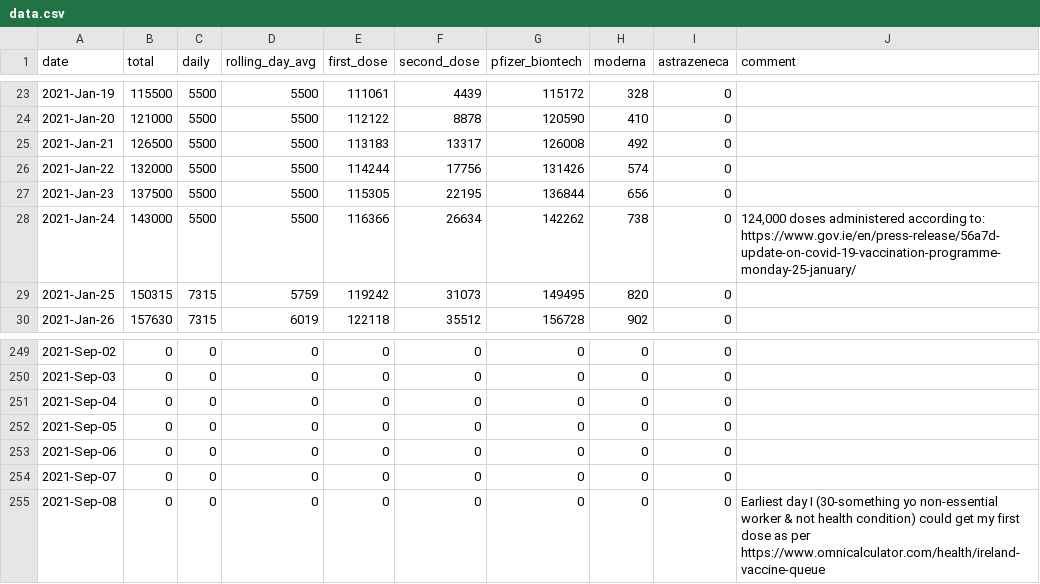
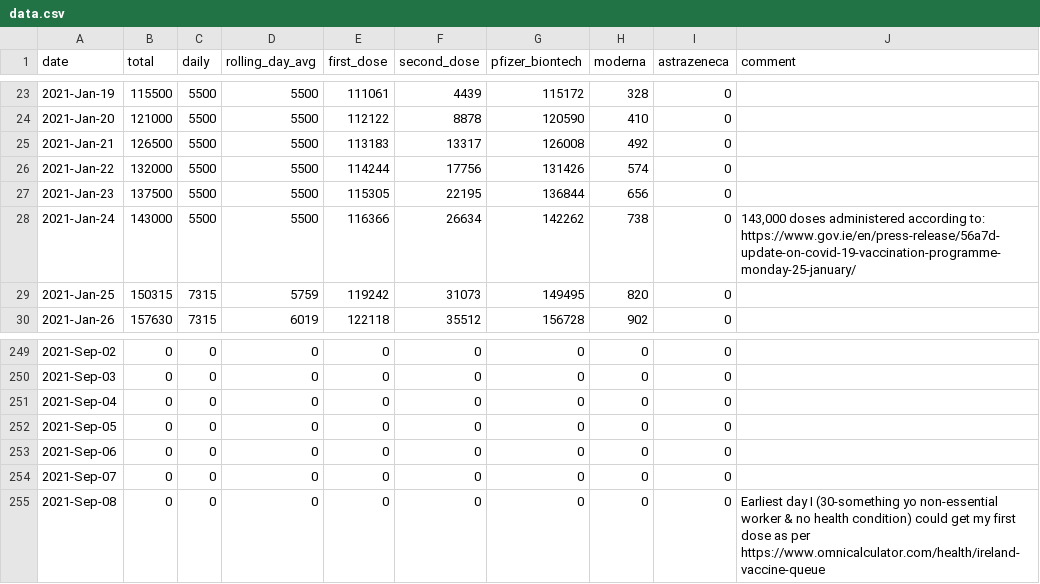
Before and after one commit to plallin/coviz, a CSV file: data.csv, drawn as a sheet; only a part is shown, gaps mark what is left out.

Commit message:
New data as of: Tue Apr  6 15:40:07 IST 2021

```diff
--- a/data.csv
+++ b/data.csv
@@ -27,3 +27,3 @@ date,total,daily,rolling_day_avg,first_dose,second_dose,pfizer_biontech,moderna,
 2021-Jan-23,137500,5500,5500,115305,22195,136844,656,0,
-2021-Jan-24,143000,5500,5500,116366,26634,142262,738,0,"124,000 doses administered according to: https://www.gov.ie/en/press-release/56a7d-update-on-covid-19-vaccination-programme-monday-25-january/"
+2021-Jan-24,143000,5500,5500,116366,26634,142262,738,0,"143,000 doses administered according to: https://www.gov.ie/en/press-release/56a7d-update-on-covid-19-vaccination-programme-monday-25-january/"
 2021-Jan-25,150315,7315,5759,119242,31073,149495,820,0,
@@ -254,2 +254,2 @@ date,total,daily,rolling_day_avg,first_dose,second_dose,pfizer_biontech,moderna,
 2021-Sep-07,0,0,0,0,0,0,0,0,
-2021-Sep-08,0,0,0,0,0,0,0,0,Earliest day I (30-something yo non-essential worker & not health condition) could get my first dose as per https://www.omnicalculator.com/health/ireland-vaccine-queue
+2021-Sep-08,0,0,0,0,0,0,0,0,Earliest day I (30-something yo non-essential worker & no health condition) could get my first dose as per https://www.omnicalculator.com/health/ireland-vaccine-queue
```
Also changed, not shown: 1 other file.
